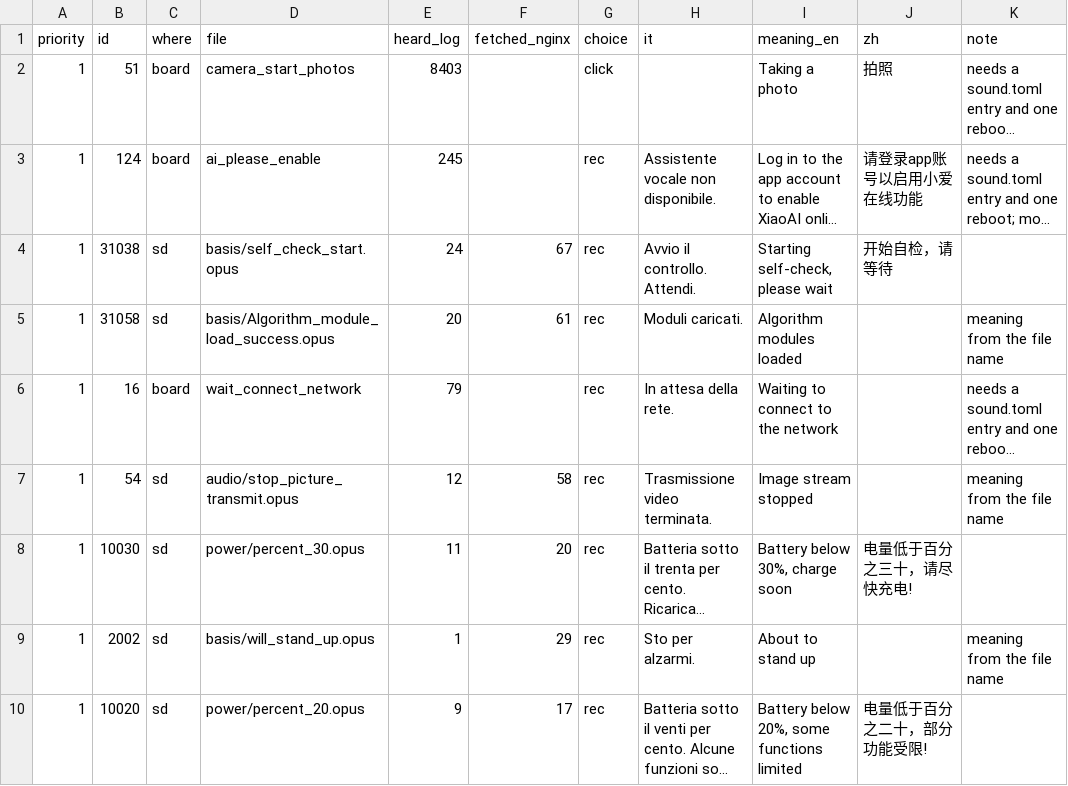
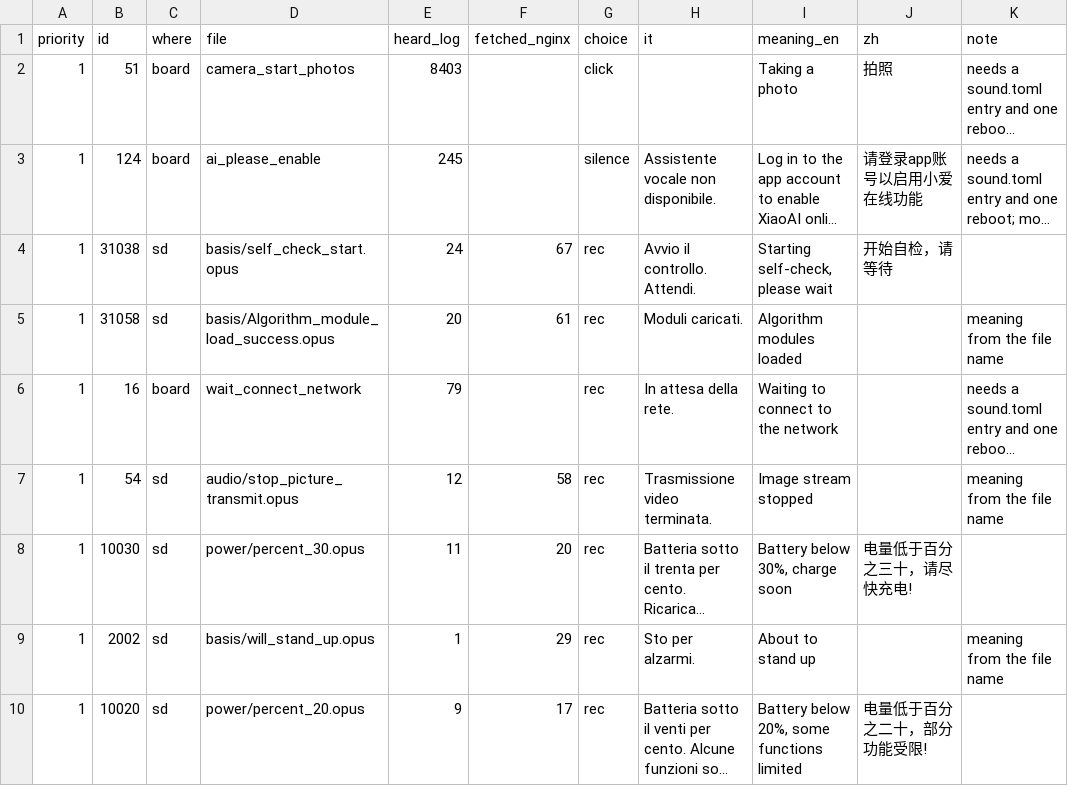
Before and after one commit to Giorgio-Cottini/CyberDog2-app, a CSV file: voices/phrases.csv, drawn as a sheet; only a part is shown; long unchanged cells end in …; the diff names each change by its address in the sheet, - before the commit and + after, or states it on an @@ line.

Commit message:
Make the dog's login-refused prompt silent
Prompt 124 (the XiaoAI login request) plays every time Xiaomi's cloud
refuses the dog's login, which on a dog with no account is often. It is
now silence instead of "Assistente vocale non disponibile.".

```diff
--- a/voices/phrases.csv
+++ b/voices/phrases.csv
-G3 (choice): rec
+G3 (choice): silence
```
